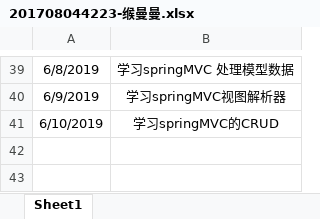
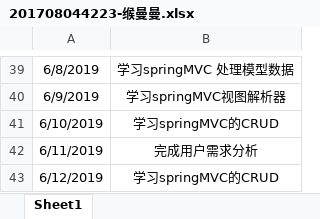
Before and after one commit to jspringlearn/J-learning, an Excel workbook: doc/小组log日志/201708044223-缑曼曼.xlsx, sheet Sheet1, drawn as a sheet; only a part is shown, gaps mark what is left out; values as stored, in another font and other column widths than the file's, no borders; the diff names each change by its address in the sheet, - before the commit and + after, or states it on an @@ line.

Commit message:
update log

```diff
--- a/doc/小组log日志/201708044223-缑曼曼.xlsx (sheet Sheet1)
+++ b/doc/小组log日志/201708044223-缑曼曼.xlsx (sheet Sheet1)
+row 42: 6/11/2019 | 完成用户需求分析
+row 43: 6/12/2019 | 学习springMVC的CRUD
```
